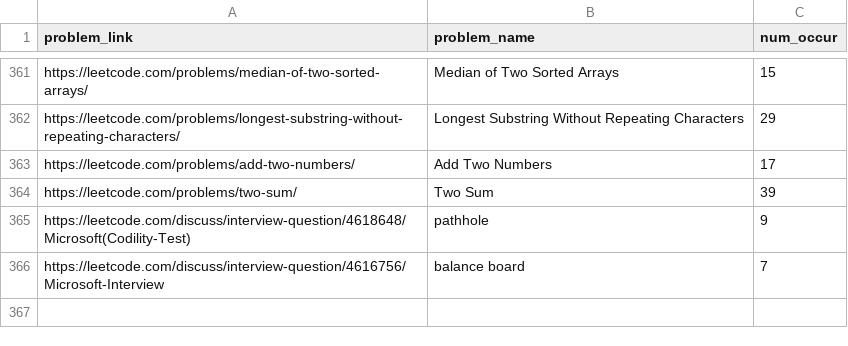
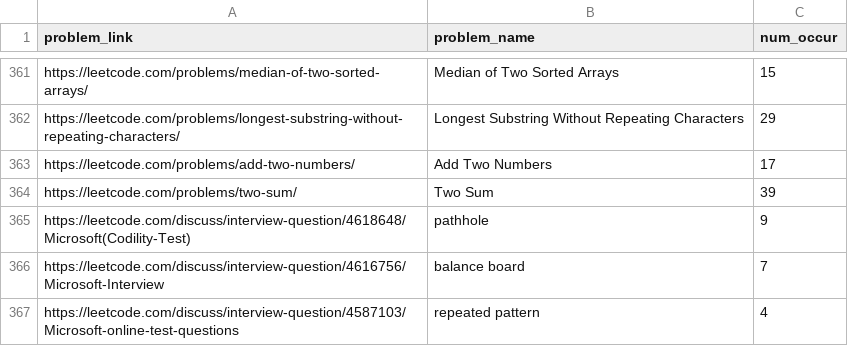
Before and after one commit to SwastikaManna/leetcode-company-wise-problems-2022, a CSV file: companies/Microsoft.csv, drawn as a sheet; only a part is shown, gaps mark what is left out.

Commit message:
Update Microsoft.csv

```diff
--- a/companies/Microsoft.csv
+++ b/companies/Microsoft.csv
@@ -366 +366,2 @@ https://leetcode.com/discuss/interview-question/4618648/Microsoft(Codility-Test)
 https://leetcode.com/discuss/interview-question/4616756/Microsoft-Interview, balance board, 7
+https://leetcode.com/discuss/interview-question/4587103/Microsoft-online-test-questions , repeated pattern , 4
```
